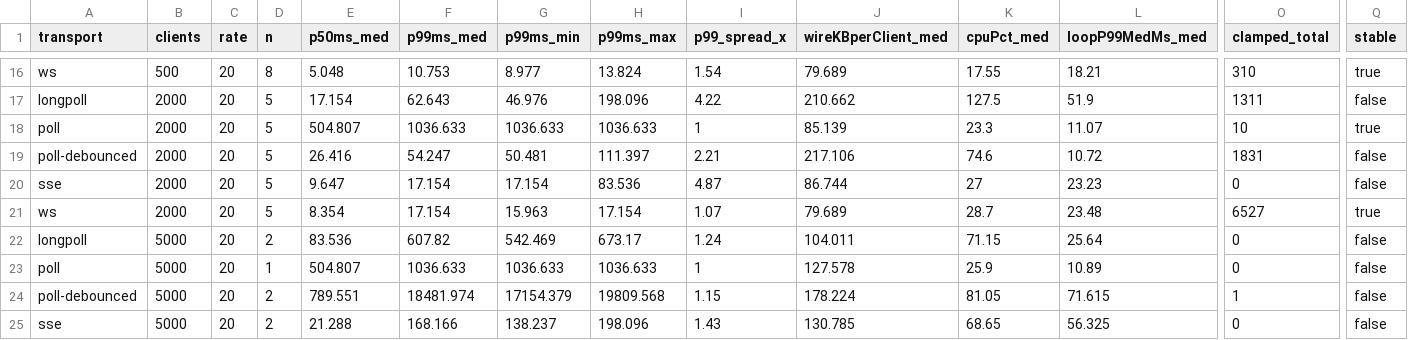
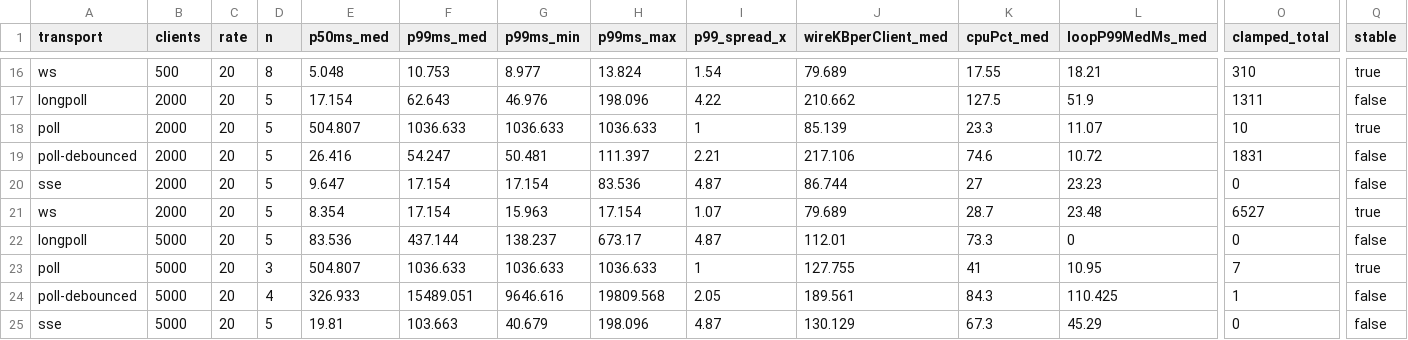
Before and after one commit to swati-bhatt/fanout, a CSV file: data/campaign-2026-08-27-cells.csv, drawn as a sheet; only a part is shown, gaps mark what is left out; the diff covers the shown part only; the diff names each change by its address in the sheet, - before the commit and + after, or states it on an @@ line.

```diff
--- a/data/campaign-2026-08-27-cells.csv
+++ b/data/campaign-2026-08-27-cells.csv
-D22 (n): 2
+D22 (n): 5
-F22 (p99ms_med): 607.82
+F22 (p99ms_med): 437.144
-G22 (p99ms_min): 542.469
+G22 (p99ms_min): 138.237
-I22 (p99_spread_x): 1.24
+I22 (p99_spread_x): 4.87
-J22 (wireKBperClient_med): 104.011
+J22 (wireKBperClient_med): 112.01
-K22 (cpuPct_med): 71.15
+K22 (cpuPct_med): 73.3
-L22 (loopP99MedMs_med): 25.64
+L22 (loopP99MedMs_med): 0
-D23 (n): 1
+D23 (n): 3
-J23 (wireKBperClient_med): 127.578
+J23 (wireKBperClient_med): 127.755
-K23 (cpuPct_med): 25.9
+K23 (cpuPct_med): 41
-L23 (loopP99MedMs_med): 10.89
+L23 (loopP99MedMs_med): 10.95
-O23 (clamped_total): 0
+O23 (clamped_total): 7
-Q23 (stable): false
+Q23 (stable): true
-D24 (n): 2
+D24 (n): 4
-E24 (p50ms_med): 789.551
+E24 (p50ms_med): 326.933
-F24 (p99ms_med): 18481.974
+F24 (p99ms_med): 15489.051
-G24 (p99ms_min): 17154.379
+G24 (p99ms_min): 9646.616
-I24 (p99_spread_x): 1.15
+I24 (p99_spread_x): 2.05
-J24 (wireKBperClient_med): 178.224
+J24 (wireKBperClient_med): 189.561
-K24 (cpuPct_med): 81.05
+K24 (cpuPct_med): 84.3
-L24 (loopP99MedMs_med): 71.615
+L24 (loopP99MedMs_med): 110.425
-D25 (n): 2
+D25 (n): 5
-E25 (p50ms_med): 21.288
+E25 (p50ms_med): 19.81
-F25 (p99ms_med): 168.166
+F25 (p99ms_med): 103.663
-G25 (p99ms_min): 138.237
+G25 (p99ms_min): 40.679
-I25 (p99_spread_x): 1.43
+I25 (p99_spread_x): 4.87
-J25 (wireKBperClient_med): 130.785
+J25 (wireKBperClient_med): 130.129
-K25 (cpuPct_med): 68.65
+K25 (cpuPct_med): 67.3
-L25 (loopP99MedMs_med): 56.325
+L25 (loopP99MedMs_med): 45.29
```
Also changed, not shown: 1 added row and 46 edited cells elsewhere in this file, data/campaign-2026-08-27-runs.csv.
